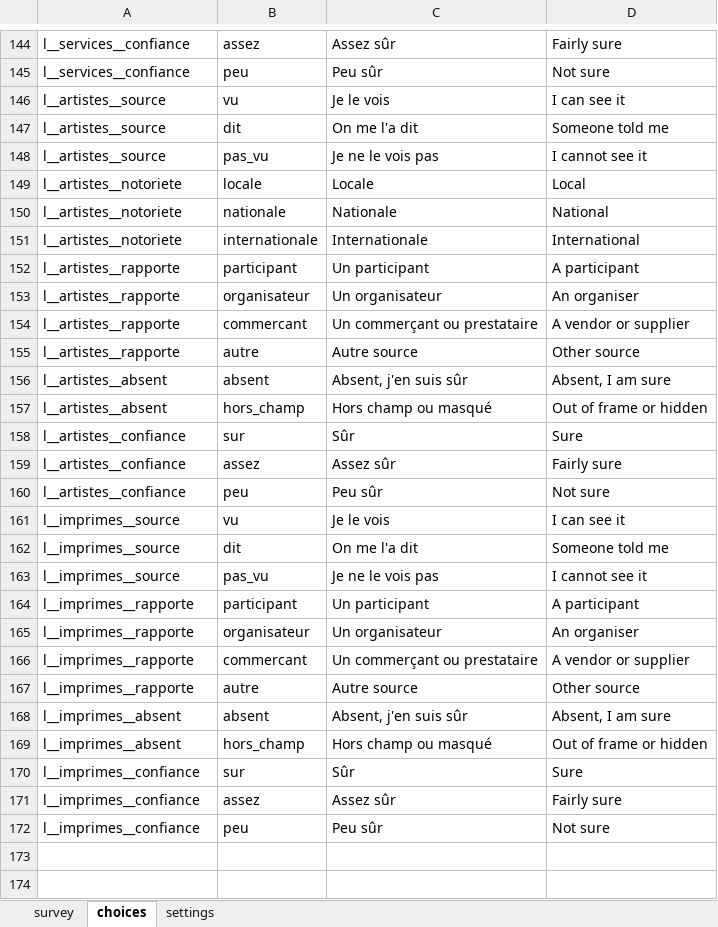
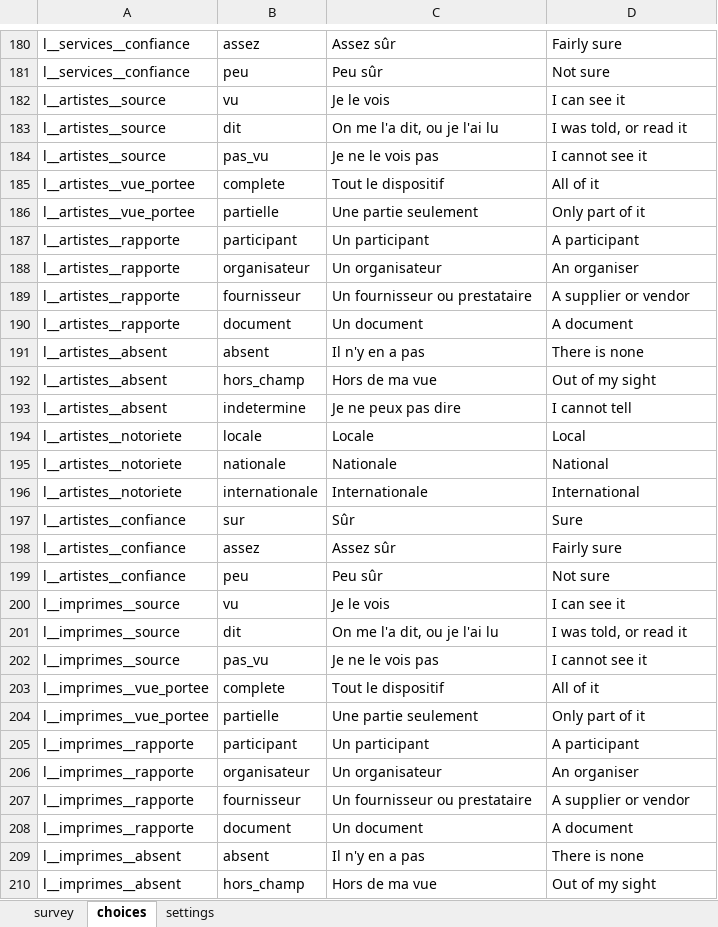
Before and after one commit to dofbi/collecte-guidee, an Excel workbook: kobo/mapomo_v1.xlsx, sheet choices, drawn as a sheet; only a part is shown, gaps mark what is left out; the shorter side is filled out with more unchanged rows; values as stored, in another font and other column widths than the file's, no borders; removed rows and columns are numbered as before the commit, all else as after; the diff covers the shown part only; the diff names each change by its address in the sheet, - before the commit and + after, or states it on an @@ line.

Commit message:
Version 1.1 : règles de collecte du contrat du 1er octobre
- Présence à quatre états et portée du relevé dans le tronc commun.
- Quatre formes de quantité (exacte, fourchette, minimum seul,
  inconnue) sans valeur par défaut ; vue partielle → minimum.
- Méthode explicite et type de source ; propos rapporté conservé tel
  quel, même avec un montant.
- Fourniture facultative sur trois axes indépendants.
- Historique des saisies et champ « fait à compléter ».
- Contexte facultatif (événement, hors événement, indéterminé).
- Position GPS facultative, jamais automatique, désactivable.
- Écran « Relire avant envoi » ; reprise en modification d'une
  observation en attente.
- Formulaire Kobo régénéré (à remplacer dans Kobo), documentation :
  règles de collecte, REST Services, mise à jour du formulaire.

```diff
--- a/kobo/mapomo_v1.xlsx (sheet choices)
+++ b/kobo/mapomo_v1.xlsx (sheet choices)
-C183: On me l'a dit
+C183: On me l'a dit, ou je l'ai lu
-D183: Someone told me
+D183: I was told, or read it
+row 185: l__artistes__vue_portee | complete | Tout le dispositif | All of it
+row 186: l__artistes__vue_portee | partielle | Une partie seulement | Only part of it
@@ row 152 moved to row 187: l__artistes__rapporte @@
@@ row 153 moved to row 188: l__artistes__rapporte @@
+row 189: l__artistes__rapporte | fournisseur | Un fournisseur ou prestataire | A supplier or vendor
+row 190: l__artistes__rapporte | document | Un document | A document
+row 191: l__artistes__absent | absent | Il n'y en a pas | There is none
+row 192: l__artistes__absent | hors_champ | Hors de ma vue | Out of my sight
+row 193: l__artistes__absent | indetermine | Je ne peux pas dire | I cannot tell
-row 154: l__artistes__rapporte | commercant | Un commerçant ou prestataire | A vendor or supplier
-row 155: l__artistes__rapporte | autre | Autre source | Other source
-row 156: l__artistes__absent | absent | Absent, j'en suis sûr | Absent, I am sure
-row 157: l__artistes__absent | hors_champ | Hors champ ou masqué | Out of frame or hidden
-C201: On me l'a dit
+C201: On me l'a dit, ou je l'ai lu
-D201: Someone told me
+D201: I was told, or read it
+row 203: l__imprimes__vue_portee | complete | Tout le dispositif | All of it
+row 204: l__imprimes__vue_portee | partielle | Une partie seulement | Only part of it
-B207: commercant
+B207: fournisseur
-C207: Un commerçant ou prestataire
+C207: Un fournisseur ou prestataire
-D207: A vendor or supplier
+D207: A supplier or vendor
-B208: autre
+B208: document
-C208: Autre source
+C208: Un document
-D208: Other source
+D208: A document
-C209: Absent, j'en suis sûr
+C209: Il n'y en a pas
-D209: Absent, I am sure
+D209: There is none
-C210: Hors champ ou masqué
+C210: Hors de ma vue
-D210: Out of frame or hidden
+D210: Out of my sight
```
Also changed, not shown: 55 added rows, 18 removed rows, 8 moved rows and 32 edited cells elsewhere in this sheet, sheet survey, sheet settings, 29 other files.
